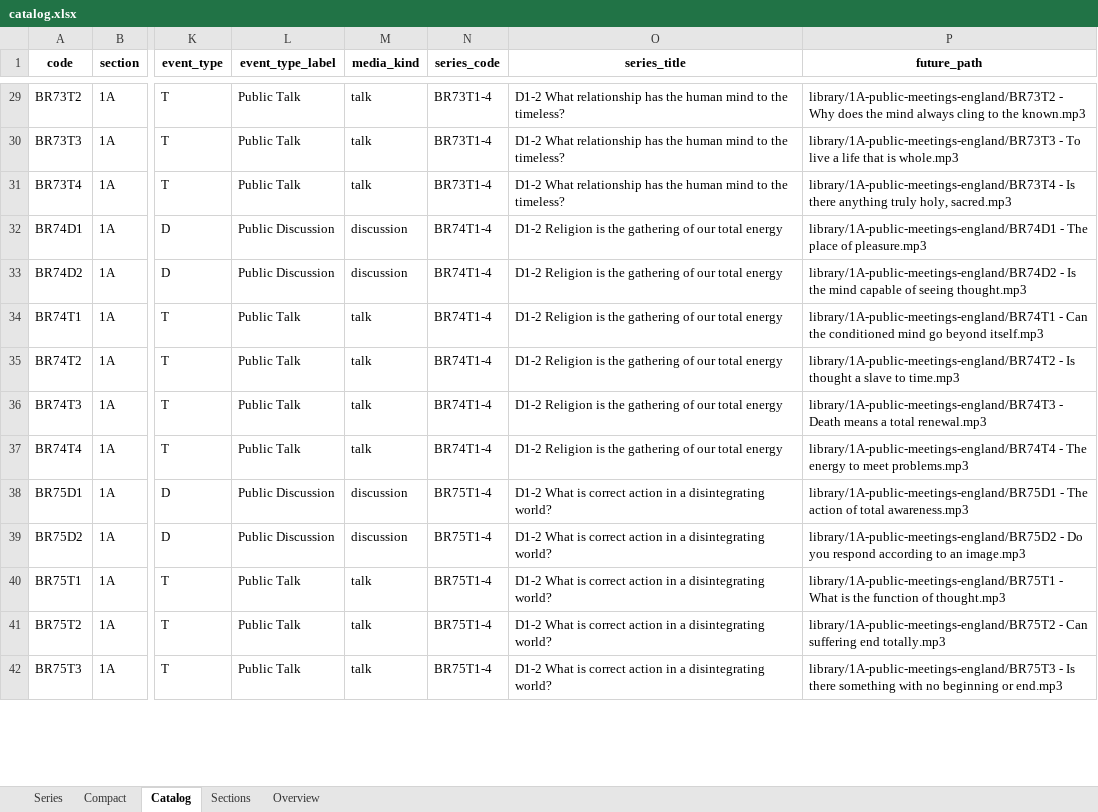
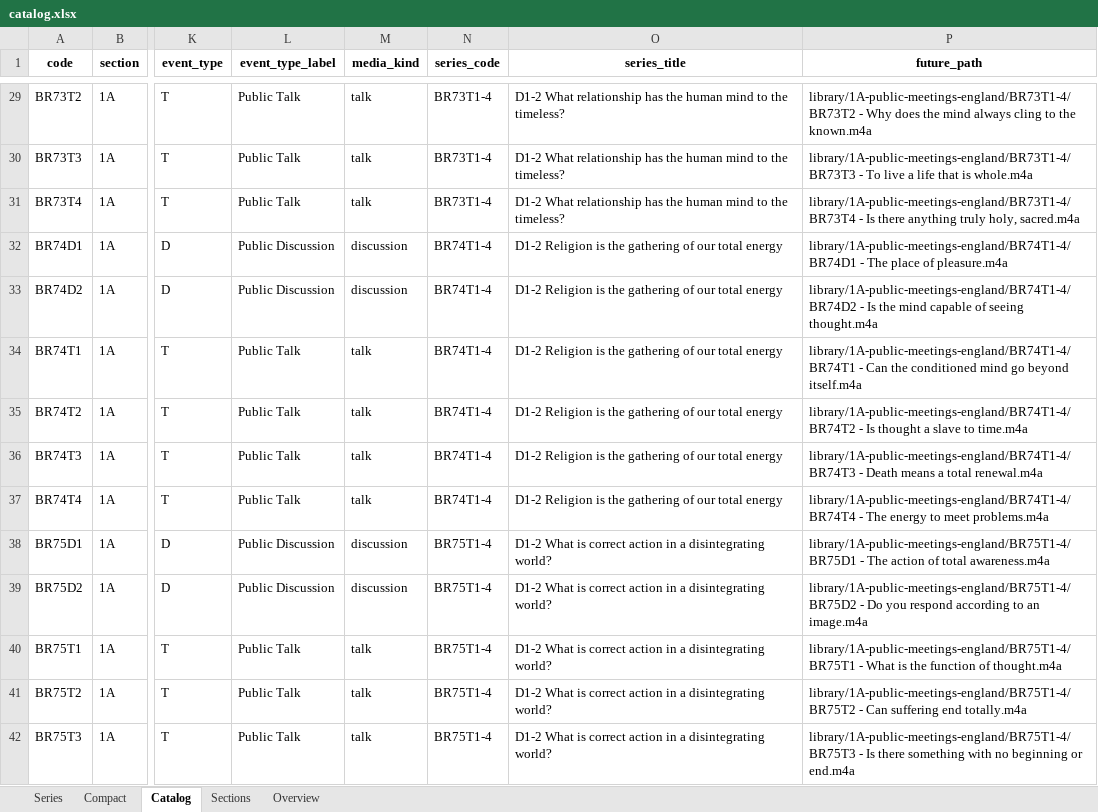
Before and after one commit to d333mianh/jiddukrishnamurti, an Excel workbook: catalog/exports/catalog.xlsx, sheet Catalog, drawn as a sheet; only a part is shown, gaps mark what is left out; values as stored, in another font and other column widths than the file's, no borders; the diff covers the shown part only; the diff names each change by its address in the sheet, - before the commit and + after, or states it on an @@ line.

Commit message:
Add download pipeline, subtitle tracking, and Section 1–2 progress
Introduce batch download scripts (section, series, item, subtitles) with
coupled manual-EN subtitle support, item_subtitles DB tracking, and
iCloud library layout. Catalog DB and exports updated; download logs
capture Section 1 (864/864 audio), Section 2 (69/69 audio), subtitle
batches, and retry runs. Cookie files and local media remain gitignored.

```diff
--- a/catalog/exports/catalog.xlsx (sheet Catalog)
+++ b/catalog/exports/catalog.xlsx (sheet Catalog)
-P29 (future_path): library/1A-public-meetings-england/BR73T2 - Why does the mind always cling to the known.mp3
+P29 (future_path): library/1A-public-meetings-england/BR73T1-4/BR73T2 - Why does the mind always cling to the known.m4a
-P30 (future_path): library/1A-public-meetings-england/BR73T3 - To live a life that is whole.mp3
+P30 (future_path): library/1A-public-meetings-england/BR73T1-4/BR73T3 - To live a life that is whole.m4a
-P31 (future_path): library/1A-public-meetings-england/BR73T4 - Is there anything truly holy, sacred.mp3
+P31 (future_path): library/1A-public-meetings-england/BR73T1-4/BR73T4 - Is there anything truly holy, sacred.m4a
-P32 (future_path): library/1A-public-meetings-england/BR74D1 - The place of pleasure.mp3
+P32 (future_path): library/1A-public-meetings-england/BR74T1-4/BR74D1 - The place of pleasure.m4a
-P33 (future_path): library/1A-public-meetings-england/BR74D2 - Is the mind capable of seeing thought.mp3
+P33 (future_path): library/1A-public-meetings-england/BR74T1-4/BR74D2 - Is the mind capable of seeing thought.m4a
-P34 (future_path): library/1A-public-meetings-england/BR74T1 - Can the conditioned mind go beyond itself.mp3
+P34 (future_path): library/1A-public-meetings-england/BR74T1-4/BR74T1 - Can the conditioned mind go beyond itself.m4a
-P35 (future_path): library/1A-public-meetings-england/BR74T2 - Is thought a slave to time.mp3
+P35 (future_path): library/1A-public-meetings-england/BR74T1-4/BR74T2 - Is thought a slave to time.m4a
-P36 (future_path): library/1A-public-meetings-england/BR74T3 - Death means a total renewal.mp3
+P36 (future_path): library/1A-public-meetings-england/BR74T1-4/BR74T3 - Death means a total renewal.m4a
-P37 (future_path): library/1A-public-meetings-england/BR74T4 - The energy to meet problems.mp3
+P37 (future_path): library/1A-public-meetings-england/BR74T1-4/BR74T4 - The energy to meet problems.m4a
-P38 (future_path): library/1A-public-meetings-england/BR75D1 - The action of total awareness.mp3
+P38 (future_path): library/1A-public-meetings-england/BR75T1-4/BR75D1 - The action of total awareness.m4a
-P39 (future_path): library/1A-public-meetings-england/BR75D2 - Do you respond according to an image.mp3
+P39 (future_path): library/1A-public-meetings-england/BR75T1-4/BR75D2 - Do you respond according to an image.m4a
-P40 (future_path): library/1A-public-meetings-england/BR75T1 - What is the function of thought.mp3
+P40 (future_path): library/1A-public-meetings-england/BR75T1-4/BR75T1 - What is the function of thought.m4a
-P41 (future_path): library/1A-public-meetings-england/BR75T2 - Can suffering end totally.mp3
+P41 (future_path): library/1A-public-meetings-england/BR75T1-4/BR75T2 - Can suffering end totally.m4a
-P42 (future_path): library/1A-public-meetings-england/BR75T3 - Is there something with no beginning or end.mp3
+P42 (future_path): library/1A-public-meetings-england/BR75T1-4/BR75T3 - Is there something with no beginning or end.m4a
```
Also changed, not shown: 1435 edited cells elsewhere in this sheet, 22 other files.
